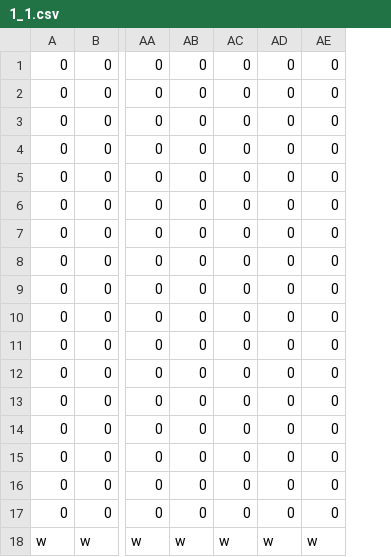
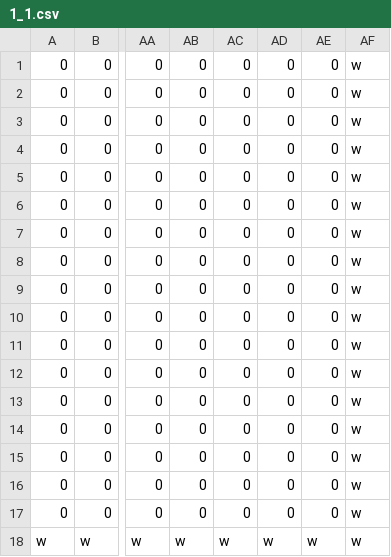
Before and after one commit to fhnw-sgi-ip12-23vt/ip12-23vt_go-robo, a CSV file: src/main/resources/files/level/1_1.csv, drawn as a sheet; only a part is shown, gaps mark what is left out; the diff names each change by its address in the sheet, - before the commit and + after, or states it on an @@ line.

Commit message:
added visible borders to level so we can adjust scaling on pi

```diff
--- a/src/main/resources/files/level/1_1.csv
+++ b/src/main/resources/files/level/1_1.csv
+column AF, rows 1-18: all w
```
Also changed, not shown: src/main/resources/files/level/1_2.csv, src/main/resources/files/level/1_3.csv, 7 other files.
